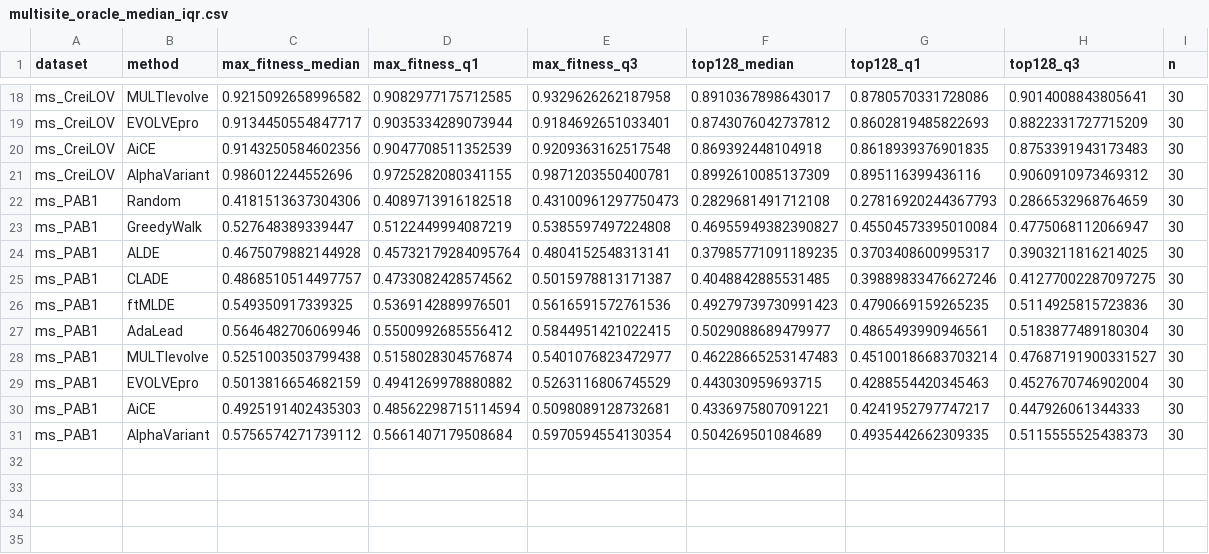
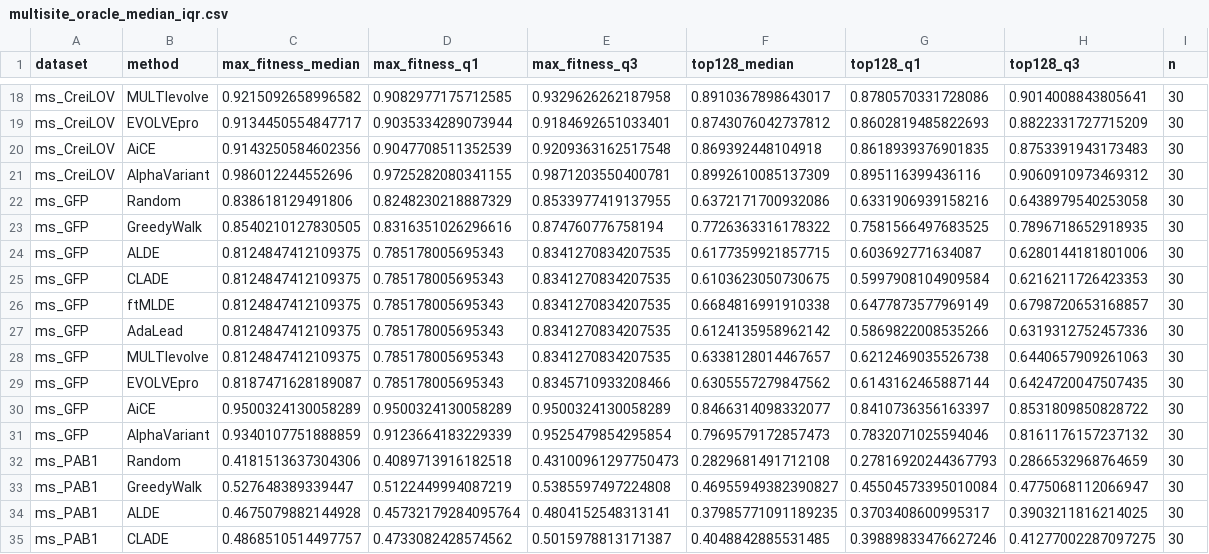
Before and after one commit to charlesxu90/Protein-opt-benchmark, a CSV file: figures/ms_oracles/multisite_oracle_median_iqr.csv, drawn as a sheet; only a part is shown, gaps mark what is left out; the shorter side is filled out with more unchanged rows.

```diff
--- a/figures/ms_oracles/multisite_oracle_median_iqr.csv
+++ b/figures/ms_oracles/multisite_oracle_median_iqr.csv
@@ -21,2 +21,12 @@ ms_CreiLOV,AiCE,0.9143250584602356,0.9047708511352539,0.9209363162517548,0.86939
 ms_CreiLOV,AlphaVariant,0.986012244552696,0.9725282080341155,0.9871203550400781,0.8992610085137309,0.895116399436116,0.9060910973469312,30
+ms_GFP,Random,0.838618129491806,0.8248230218887329,0.8533977419137955,0.6372171700932086,0.6331906939158216,0.6438979540253058,30
+ms_GFP,GreedyWalk,0.8540210127830505,0.8316351026296616,0.874760776758194,0.7726363316178322,0.7581566497683525,0.7896718652918935,30
+ms_GFP,ALDE,0.8124847412109375,0.785178005695343,0.8341270834207535,0.6177359921857715,0.603692771634087,0.6280144181801006,30
+ms_GFP,CLADE,0.8124847412109375,0.785178005695343,0.8341270834207535,0.6103623050730675,0.5997908104909584,0.6216211726423353,30
+ms_GFP,ftMLDE,0.8124847412109375,0.785178005695343,0.8341270834207535,0.6684816991910338,0.6477873577969149,0.6798720653168857,30
+ms_GFP,AdaLead,0.8124847412109375,0.785178005695343,0.8341270834207535,0.6124135958962142,0.5869822008535266,0.6319312752457336,30
+ms_GFP,MULTIevolve,0.8124847412109375,0.785178005695343,0.8341270834207535,0.6338128014467657,0.6212469035526738,0.6440657909261063,30
+ms_GFP,EVOLVEpro,0.8187471628189087,0.785178005695343,0.8345710933208466,0.6305557279847562,0.6143162465887144,0.6424720047507435,30
+ms_GFP,AiCE,0.9500324130058289,0.9500324130058289,0.9500324130058289,0.8466314098332077,0.8410736356163397,0.8531809850828722,30
+ms_GFP,AlphaVariant,0.9340107751888859,0.9123664183229339,0.9525479854295854,0.7969579172857473,0.7832071025594046,0.8161176157237132,30
 ms_PAB1,Random,0.4181513637304306,0.4089713916182518,0.43100961297750473,0.2829681491712108,0.27816920244367793,0.2866532968764659,30
```
Also changed, not shown: figures/ms_oracles/wilcoxon_pairwise_max_fitness_norm.csv, figures/ms_oracles/wilcoxon_pairwise_top128_mean_norm.csv, 10 other files.
